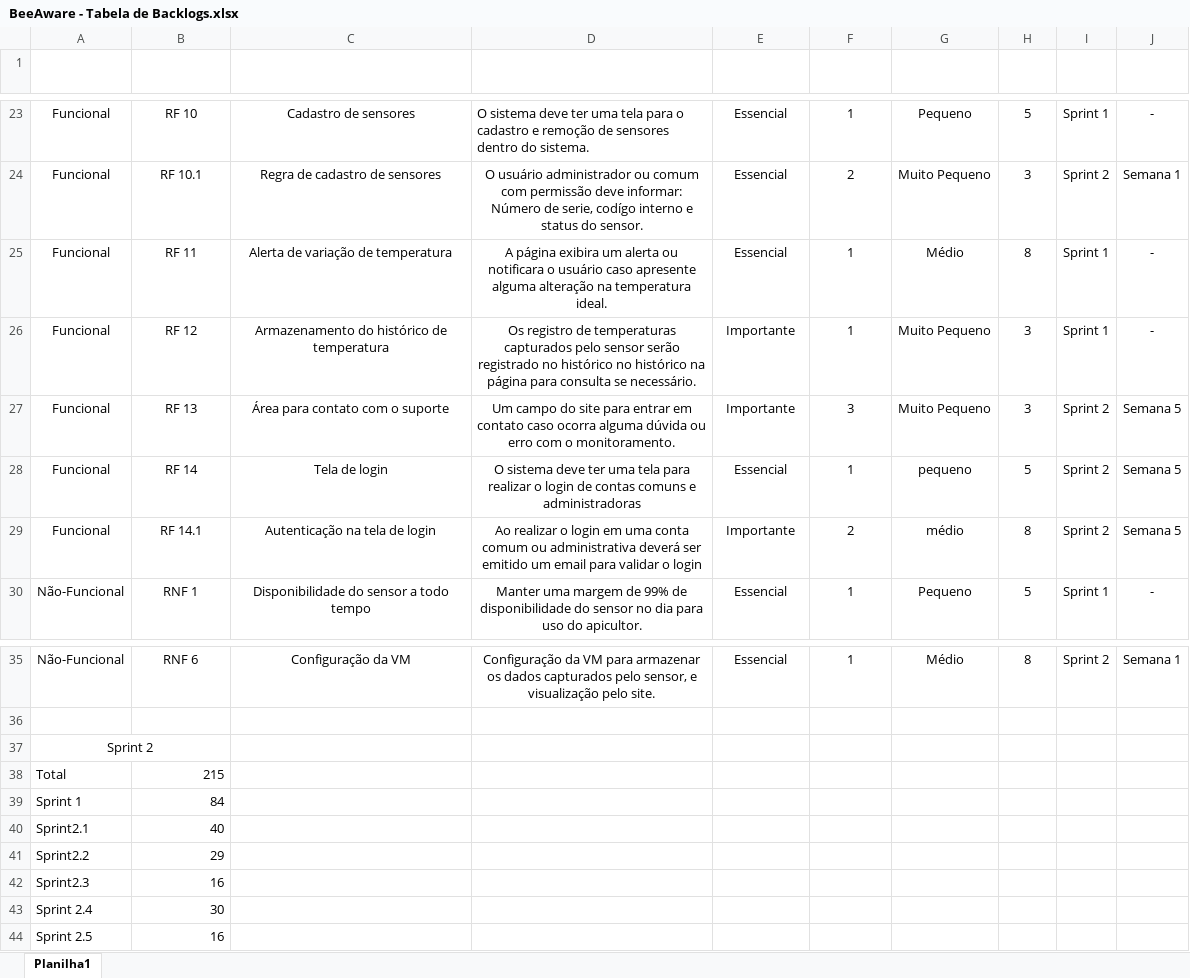
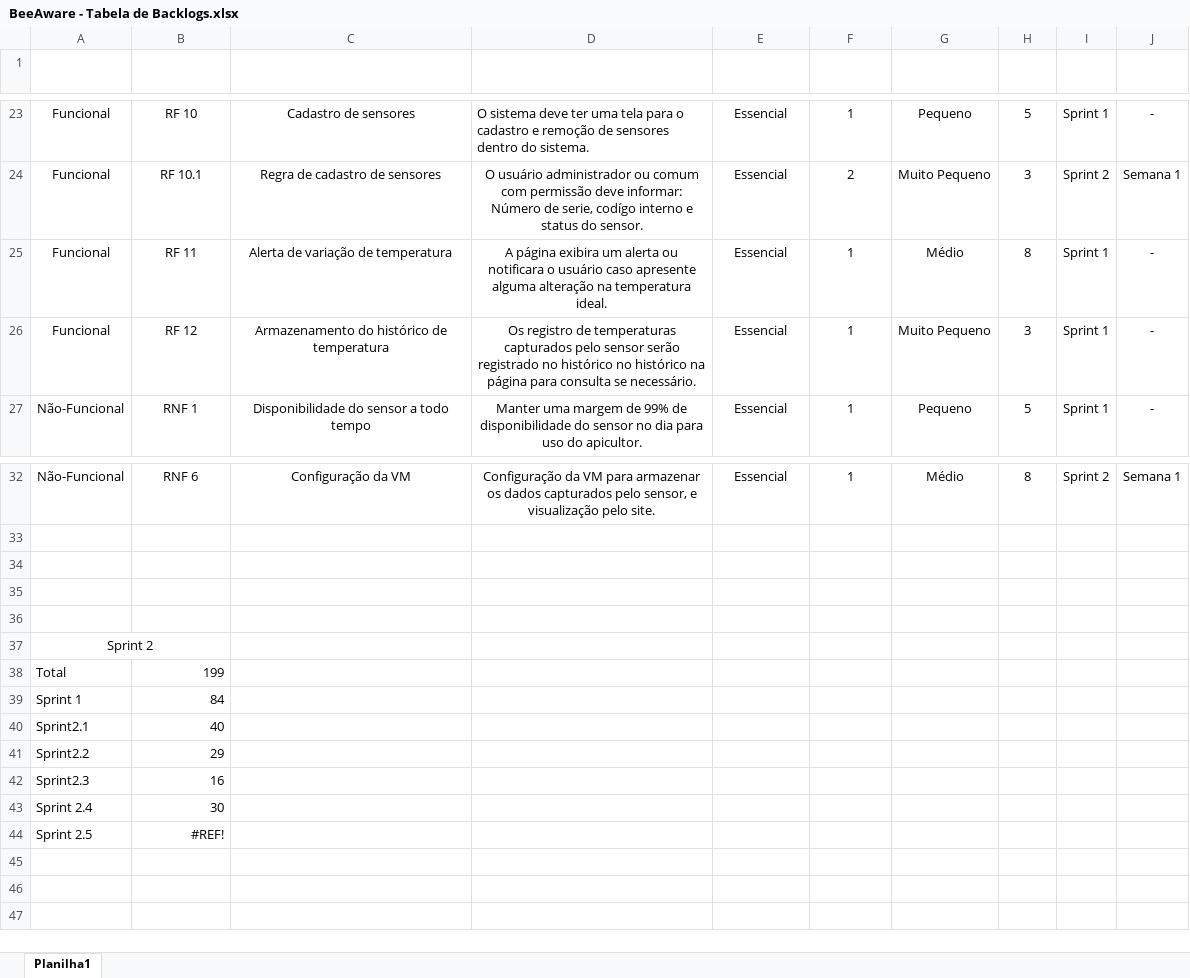
Before and after one commit to JuanSanchezVll/BeeAware, an Excel workbook: Documentação/BeeAware - Tabela de Backlogs.xlsx, sheet Planilha1, drawn as a sheet; only a part is shown, gaps mark what is left out; values as stored, in another font and other column widths than the file's, no borders; table styles not drawn; removed rows and columns are numbered as before the commit, all else as after; the diff names each change by its address in the sheet, - before the commit and + after, or states it on an @@ line.

```diff
--- a/Documentação/BeeAware - Tabela de Backlogs.xlsx (sheet Planilha1)
+++ b/Documentação/BeeAware - Tabela de Backlogs.xlsx (sheet Planilha1)
-E26 (Classificação): Importante
+E26 (Classificação): Essencial
-row 27: Funcional | RF 13 | Área para contato com o suporte | Um campo do site para entrar em contato caso ocorra alguma dúvida ou erro com o monitoramento. | Importante | 3 | Muito Pequeno | 3 | Sprint 2 | Semana 5
-row 28: Funcional | RF 14 | Tela de login | O sistema deve ter uma tela para realizar o login de contas comuns e administradoras | Essencial | 1 | pequeno | 5 | Sprint 2 | Semana 5
-row 29: Funcional | RF 14.1 | Autenticação na tela de login | Ao realizar o login em uma conta comum ou administrativa deverá ser emitido um email para validar o login | Importante | 2 | médio | 8 | Sprint 2 | Semana 5
+row 34: (empty)
+row 35: (empty)
+row 36: (empty)
-B38 (Identificador): 215
+B38 (Identificador): 199
-B44 (Identificador): 16
+B44 (Identificador): #REF!
```
Also changed, not shown: formulas that keep their value, 1 other file.
